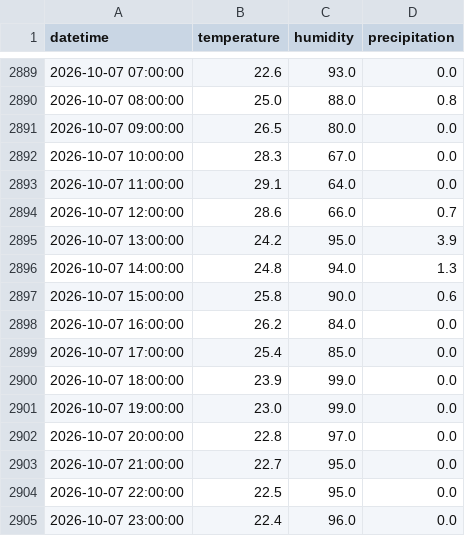
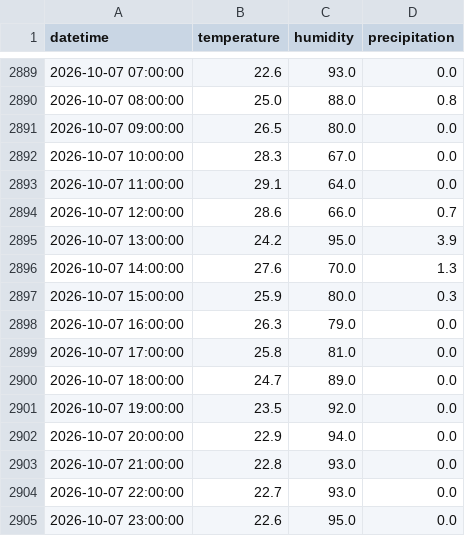
Before and after one commit to Gadi64/embalses-pr, a CSV file: data/50023110_meteo.csv, drawn as a sheet; only a part is shown, gaps mark what is left out.

```diff
--- a/data/50023110_meteo.csv
+++ b/data/50023110_meteo.csv
@@ -2895,11 +2895,11 @@ datetime,temperature,humidity,precipitation
 2026-10-07 13:00:00,24.2,95.0,3.9
-2026-10-07 14:00:00,24.8,94.0,1.3
-2026-10-07 15:00:00,25.8,90.0,0.6
-2026-10-07 16:00:00,26.2,84.0,0.0
-2026-10-07 17:00:00,25.4,85.0,0.0
-2026-10-07 18:00:00,23.9,99.0,0.0
-2026-10-07 19:00:00,23.0,99.0,0.0
-2026-10-07 20:00:00,22.8,97.0,0.0
-2026-10-07 21:00:00,22.7,95.0,0.0
-2026-10-07 22:00:00,22.5,95.0,0.0
-2026-10-07 23:00:00,22.4,96.0,0.0
+2026-10-07 14:00:00,27.6,70.0,1.3
+2026-10-07 15:00:00,25.9,80.0,0.3
+2026-10-07 16:00:00,26.3,79.0,0.0
+2026-10-07 17:00:00,25.8,81.0,0.0
+2026-10-07 18:00:00,24.7,89.0,0.0
+2026-10-07 19:00:00,23.5,92.0,0.0
+2026-10-07 20:00:00,22.9,94.0,0.0
+2026-10-07 21:00:00,22.8,93.0,0.0
+2026-10-07 22:00:00,22.7,93.0,0.0
+2026-10-07 23:00:00,22.6,95.0,0.0
```
Also changed, not shown: data/182827067040500_usgs.csv, data/50039995_meteo.csv, 11 other files.
